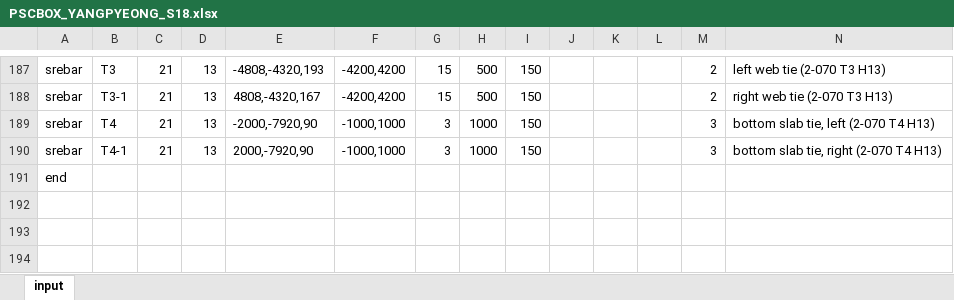
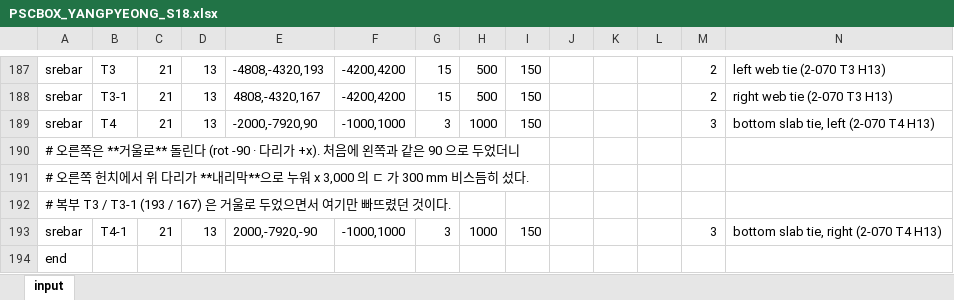
Before and after one commit to macroBIM/macroBIM, an Excel workbook: PSCBOX_YANGPYEONG_S18.xlsx, sheet input, drawn as a sheet; only a part is shown, gaps mark what is left out; values as stored, in another font and other column widths than the file's, no borders; addresses are those after the commit; the diff names each change by its address in the sheet, - before the commit and + after, or states it on an @@ line.

```diff
--- a/PSCBOX_YANGPYEONG_S18.xlsx (sheet input)
+++ b/PSCBOX_YANGPYEONG_S18.xlsx (sheet input)
+row 190: # 오른쪽은 **거울로** 돌린다 (rot -90 · 다리가 +x). 처음에 왼쪽과 같은 90 으로 두었더니
+row 191: # 오른쪽 헌치에서 위 다리가 **내리막**으로 누워 x 3,000 의 ㄷ 가 300 mm 비스듬히 섰다.
+row 192: # 복부 T3 / T3-1 (193 / 167) 은 거울로 두었으면서 여기만 빠뜨렸던 것이다.
-E193: 2000,-7920,90
+E193: 2000,-7920,-90
```
Also changed, not shown: 2 other files.
